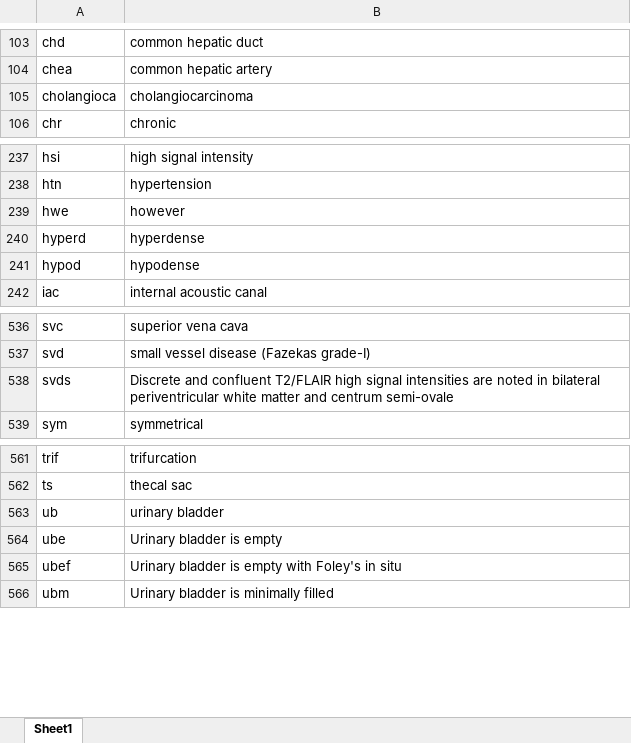
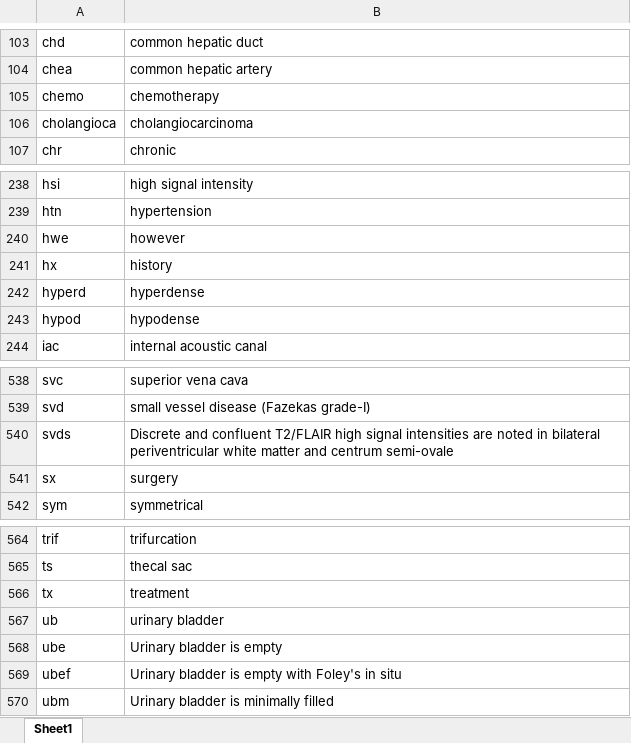
Before and after one commit to kushalpoudel35/espanso-radiology, an Excel workbook: shortcuts.xlsx, sheet Sheet1, drawn as a sheet; only a part is shown, gaps mark what is left out; values as stored, in another font and other column widths than the file's, no borders; table styles not drawn; the diff names each change by its address in the sheet, - before the commit and + after, or states it on an @@ line.

```diff
--- a/shortcuts.xlsx (sheet Sheet1)
+++ b/shortcuts.xlsx (sheet Sheet1)
+row 105: chemo | chemotherapy
+row 241: hx | history
+row 541: sx | surgery
+row 566: tx | treatment
```
Also changed, not shown: 4 other files.
